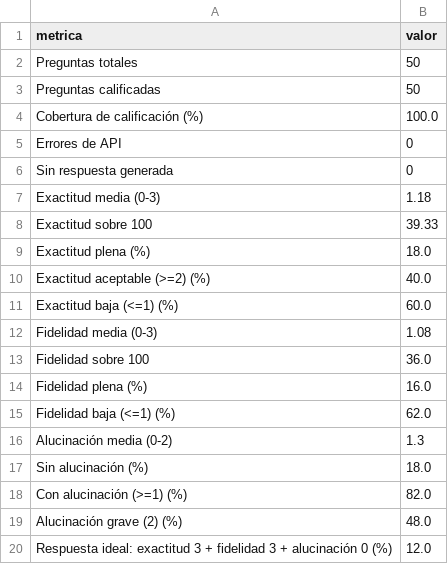
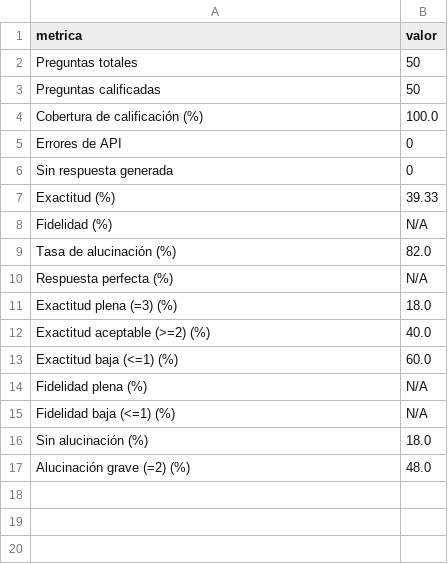
Before and after one commit to ISCOUTB/AsistenteRAGUTB, a CSV file: experiments/linea_base/metricas_generales.csv, drawn as a sheet.

```diff
--- a/experiments/linea_base/metricas_generales.csv
+++ b/experiments/linea_base/metricas_generales.csv
@@ -6,15 +6,12 @@ Errores de API;0
 Sin respuesta generada;0
-Exactitud media (0-3);1.18
-Exactitud sobre 100;39.33
-Exactitud plena (%);18.0
+Exactitud (%);39.33
+Fidelidad (%);N/A
+Tasa de alucinación (%);82.0
+Respuesta perfecta (%);N/A
+Exactitud plena (=3) (%);18.0
 Exactitud aceptable (>=2) (%);40.0
 Exactitud baja (<=1) (%);60.0
-Fidelidad media (0-3);1.08
-Fidelidad sobre 100;36.0
-Fidelidad plena (%);16.0
-Fidelidad baja (<=1) (%);62.0
-Alucinación media (0-2);1.3
+Fidelidad plena (%);N/A
+Fidelidad baja (<=1) (%);N/A
 Sin alucinación (%);18.0
-Con alucinación (>=1) (%);82.0
-Alucinación grave (2) (%);48.0
-Respuesta ideal: exactitud 3 + fidelidad 3 + alucinación 0 (%);12.0
+Alucinación grave (=2) (%);48.0
```
Also changed, not shown: experiments/linea_base/metricas_por_documento.csv, experiments/linea_base/metricas_por_tipo.csv, 9 other files.
